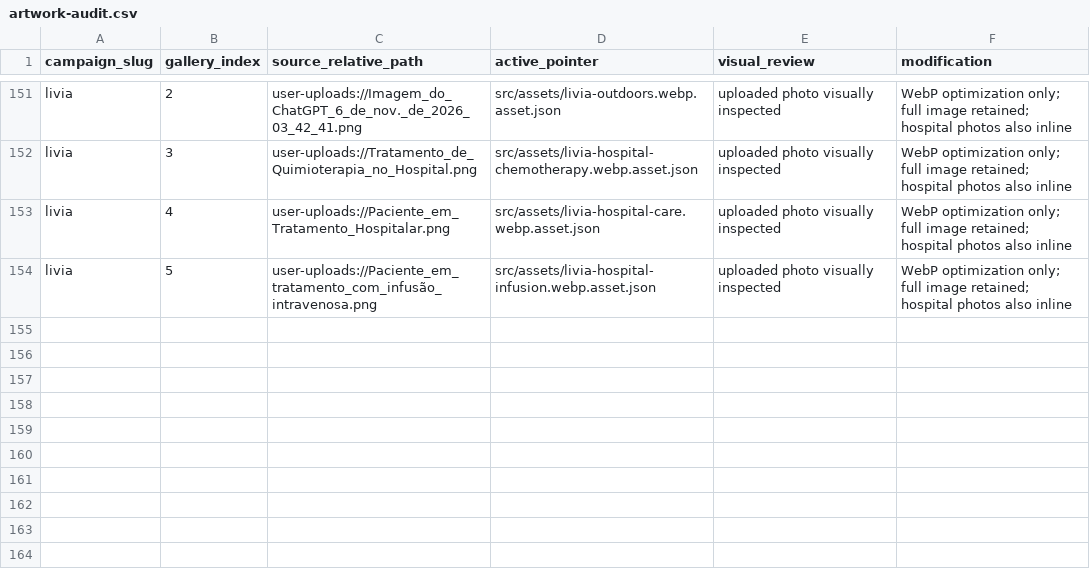
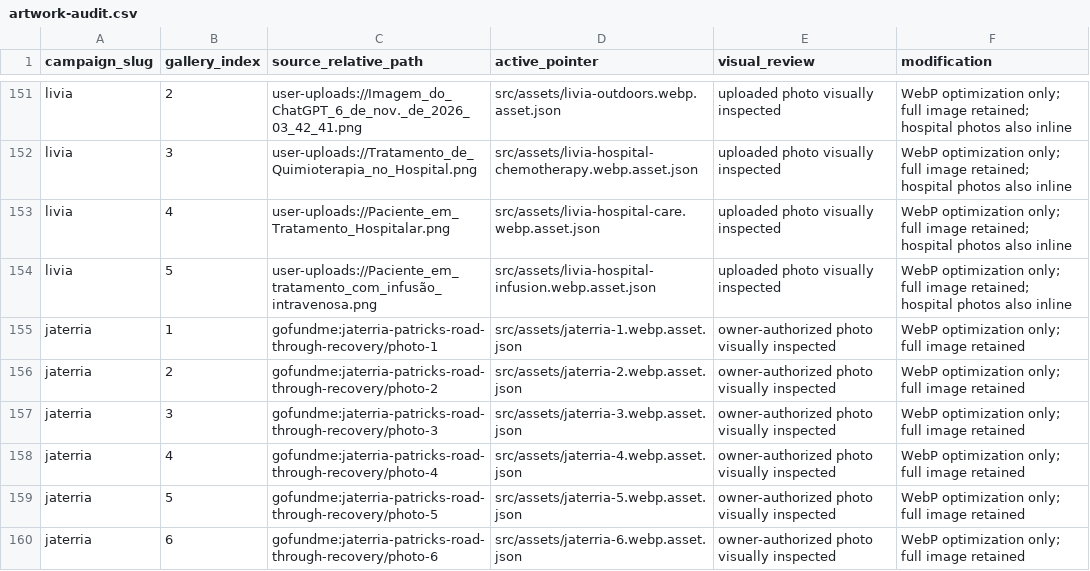
Before and after one commit to hartemisyou-cloud/cause-bloom-give, a CSV file: src/data/artwork-audit.csv, drawn as a sheet; only a part is shown, gaps mark what is left out; the diff names each change by its address in the sheet, - before the commit and + after, or states it on an @@ line.

```diff
--- a/src/data/artwork-audit.csv
+++ b/src/data/artwork-audit.csv
+row 155: jaterria | 1 | gofundme:jaterria-patricks-road-through-recovery/photo-1 | src/assets/jaterria-1.webp.asset.json | owner-authorized photo visually inspected | WebP optimization only; full image retained
+row 156: jaterria | 2 | gofundme:jaterria-patricks-road-through-recovery/photo-2 | src/assets/jaterria-2.webp.asset.json | owner-authorized photo visually inspected | WebP optimization only; full image retained
+row 157: jaterria | 3 | gofundme:jaterria-patricks-road-through-recovery/photo-3 | src/assets/jaterria-3.webp.asset.json | owner-authorized photo visually inspected | WebP optimization only; full image retained
+row 158: jaterria | 4 | gofundme:jaterria-patricks-road-through-recovery/photo-4 | src/assets/jaterria-4.webp.asset.json | owner-authorized photo visually inspected | WebP optimization only; full image retained
+row 159: jaterria | 5 | gofundme:jaterria-patricks-road-through-recovery/photo-5 | src/assets/jaterria-5.webp.asset.json | owner-authorized photo visually inspected | WebP optimization only; full image retained
+row 160: jaterria | 6 | gofundme:jaterria-patricks-road-through-recovery/photo-6 | src/assets/jaterria-6.webp.asset.json | owner-authorized photo visually inspected | WebP optimization only; full image retained
```
Also changed, not shown: 3 other files.
